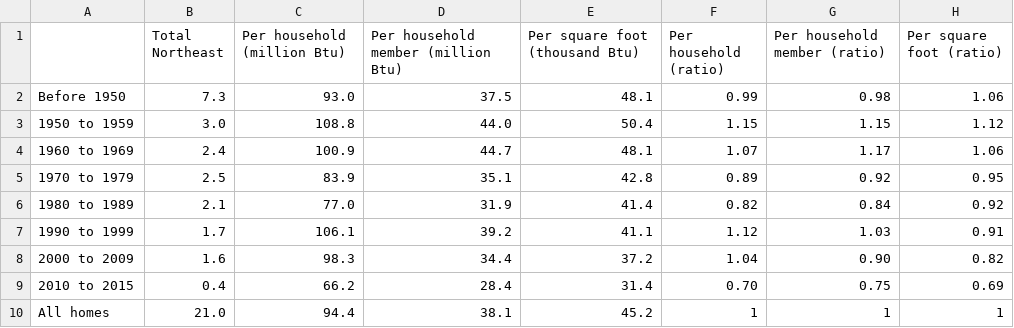
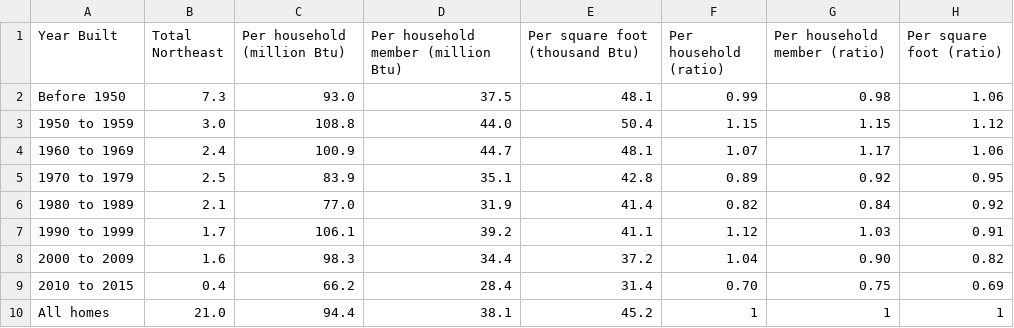
Before and after one commit to zachalexander/capstone_cunysps, a CSV file: Data/Northeast Energy Use Breakdown - Year_Built.csv, drawn as a sheet.

```diff
--- a/Data/Northeast Energy Use Breakdown - Year_Built.csv
+++ b/Data/Northeast Energy Use Breakdown - Year_Built.csv
@@ -1,2 +1,2 @@
-,Total Northeast,Per household (million Btu),Per household member (million Btu),Per square foot (thousand Btu),Per household (ratio),Per household member (ratio),Per square foot (ratio)
+Year Built,Total Northeast,Per household (million Btu),Per household member (million Btu),Per square foot (thousand Btu),Per household (ratio),Per household member (ratio),Per square foot (ratio)
 Before 1950,7.3,93.0,37.5,48.1,0.99,0.98,1.06
```
Also changed, not shown: Data/Northeast Energy Use Breakdown - Household_Members.csv, Data/Northeast Energy Use Breakdown - Sqft.csv.
